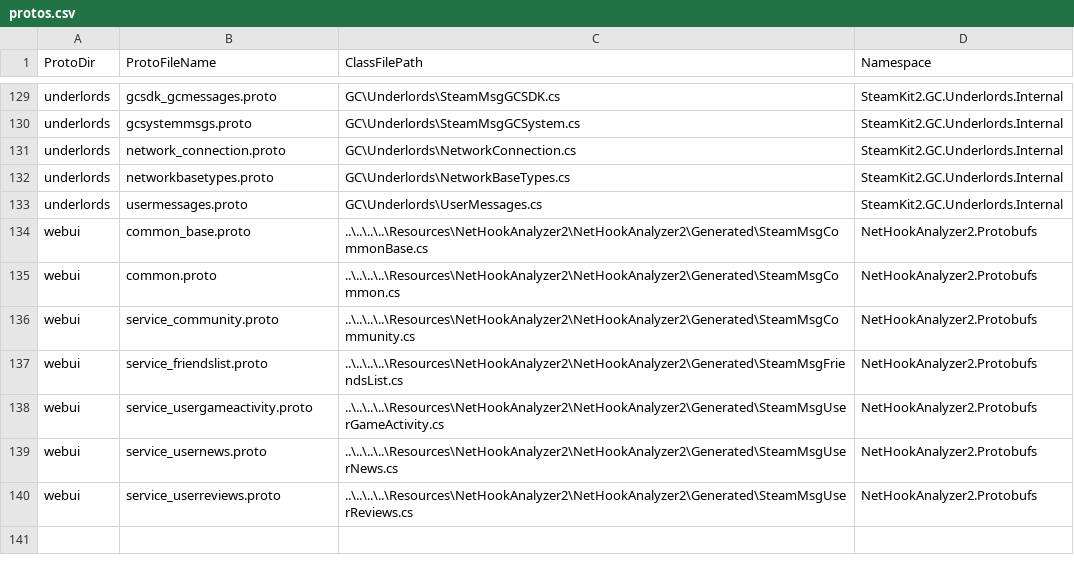
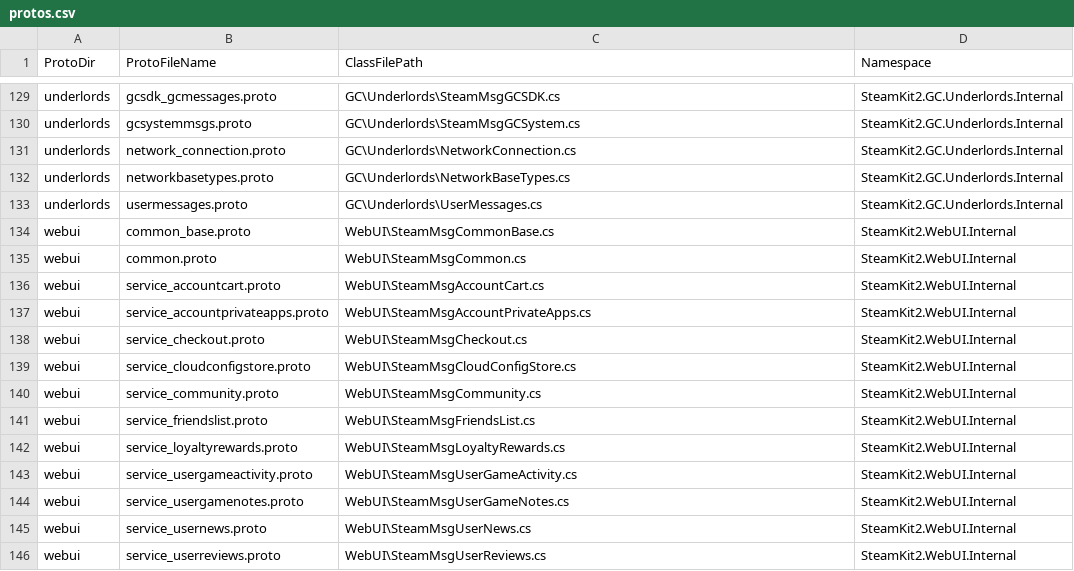
Before and after one commit to SteamRE/SteamKit, a CSV file: Resources/ProtobufGen/protos.csv, drawn as a sheet; only a part is shown, gaps mark what is left out.

Commit message:
Move webui protos to steamkit

```diff
--- a/Resources/ProtobufGen/protos.csv
+++ b/Resources/ProtobufGen/protos.csv
@@ -133,8 +133,14 @@ underlords,networkbasetypes.proto,GC\Underlords\NetworkBaseTypes.cs,SteamKit2.GC
 underlords,usermessages.proto,GC\Underlords\UserMessages.cs,SteamKit2.GC.Underlords.Internal
-webui,common_base.proto,..\..\..\..\Resources\NetHookAnalyzer2\NetHookAnalyzer2\Generated\SteamMsgCommonBase.cs,NetHookAnalyzer2.Protobufs
-webui,common.proto,..\..\..\..\Resources\NetHookAnalyzer2\NetHookAnalyzer2\Generated\SteamMsgCommon.cs,NetHookAnalyzer2.Protobufs
-webui,service_community.proto,..\..\..\..\Resources\NetHookAnalyzer2\NetHookAnalyzer2\Generated\SteamMsgCommunity.cs,NetHookAnalyzer2.Protobufs
-webui,service_friendslist.proto,..\..\..\..\Resources\NetHookAnalyzer2\NetHookAnalyzer2\Generated\SteamMsgFriendsList.cs,NetHookAnalyzer2.Protobufs
-webui,service_usergameactivity.proto,..\..\..\..\Resources\NetHookAnalyzer2\NetHookAnalyzer2\Generated\SteamMsgUserGameActivity.cs,NetHookAnalyzer2.Protobufs
-webui,service_usernews.proto,..\..\..\..\Resources\NetHookAnalyzer2\NetHookAnalyzer2\Generated\SteamMsgUserNews.cs,NetHookAnalyzer2.Protobufs
-webui,service_userreviews.proto,..\..\..\..\Resources\NetHookAnalyzer2\NetHookAnalyzer2\Generated\SteamMsgUserReviews.cs,NetHookAnalyzer2.Protobufs
+webui,common_base.proto,WebUI\SteamMsgCommonBase.cs,SteamKit2.WebUI.Internal
+webui,common.proto,WebUI\SteamMsgCommon.cs,SteamKit2.WebUI.Internal
+webui,service_accountcart.proto,WebUI\SteamMsgAccountCart.cs,SteamKit2.WebUI.Internal
+webui,service_accountprivateapps.proto,WebUI\SteamMsgAccountPrivateApps.cs,SteamKit2.WebUI.Internal
+webui,service_checkout.proto,WebUI\SteamMsgCheckout.cs,SteamKit2.WebUI.Internal
+webui,service_cloudconfigstore.proto,WebUI\SteamMsgCloudConfigStore.cs,SteamKit2.WebUI.Internal
+webui,service_community.proto,WebUI\SteamMsgCommunity.cs,SteamKit2.WebUI.Internal
+webui,service_friendslist.proto,WebUI\SteamMsgFriendsList.cs,SteamKit2.WebUI.Internal
+webui,service_loyaltyrewards.proto,WebUI\SteamMsgLoyaltyRewards.cs,SteamKit2.WebUI.Internal
+webui,service_usergameactivity.proto,WebUI\SteamMsgUserGameActivity.cs,SteamKit2.WebUI.Internal
+webui,service_usergamenotes.proto,WebUI\SteamMsgUserGameNotes.cs,SteamKit2.WebUI.Internal
+webui,service_usernews.proto,WebUI\SteamMsgUserNews.cs,SteamKit2.WebUI.Internal
+webui,service_userreviews.proto,WebUI\SteamMsgUserReviews.cs,SteamKit2.WebUI.Internal
```
Also changed, not shown: 15 other files.
